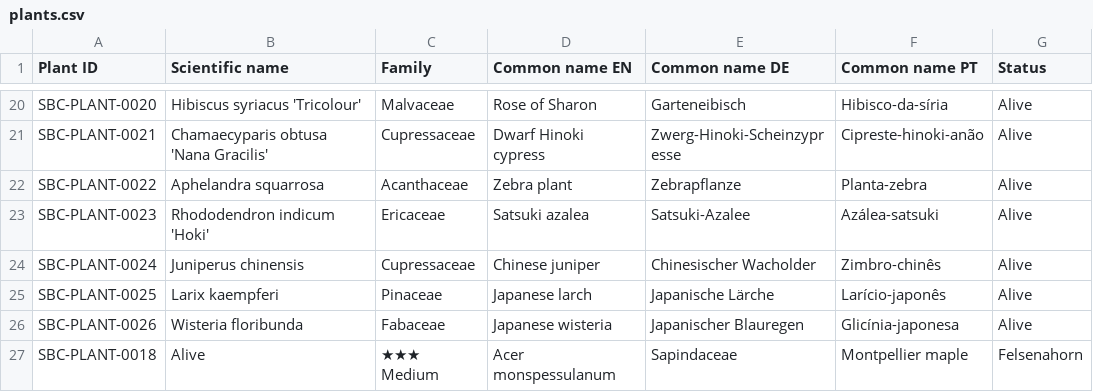
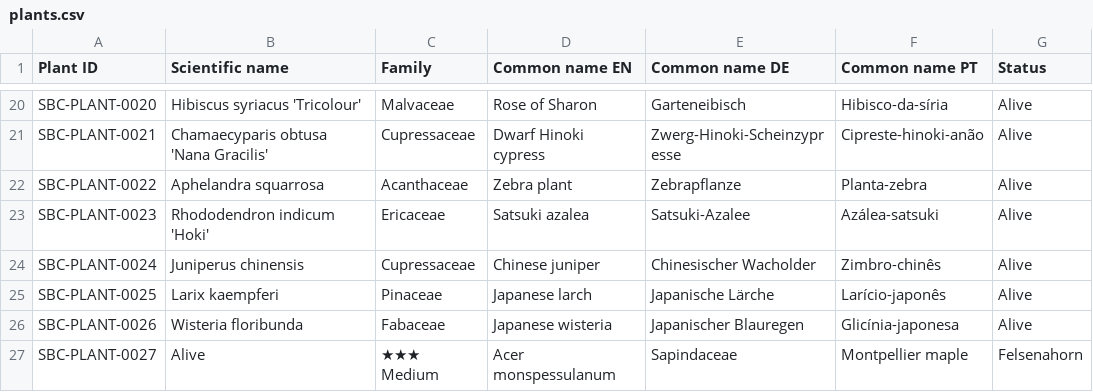
Before and after one commit to Driftwoodye/Driftwood-Garden, a CSV file: plants.csv, drawn as a sheet; only a part is shown, gaps mark what is left out; the diff names each change by its address in the sheet, - before the commit and + after, or states it on an @@ line.

```diff
--- a/plants.csv
+++ b/plants.csv
-A27 (Plant ID): SBC-PLANT-0018
+A27 (Plant ID): SBC-PLANT-0027
```
